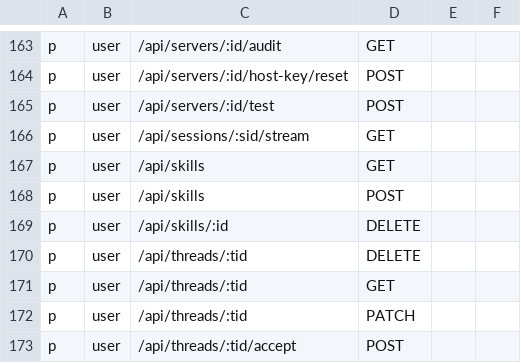
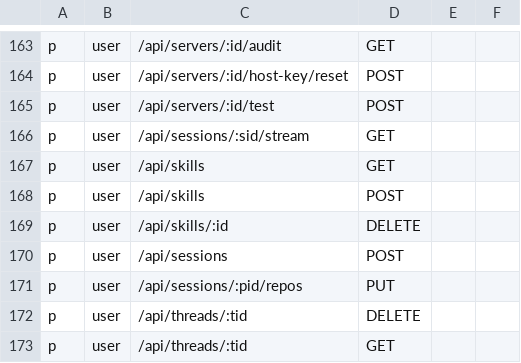
Before and after one commit to touwaeriol/agent-teams, a CSV file: server/internal/httpapi/authz/policy.csv, drawn as a sheet; only a part is shown, gaps mark what is left out; the shorter side is filled out with more unchanged rows; the diff names each change by its address in the sheet, - before the commit and + after, or states it on an @@ line.

```diff
--- a/server/internal/httpapi/authz/policy.csv
+++ b/server/internal/httpapi/authz/policy.csv
+row 170: p | user | /api/sessions | POST
+row 171: p | user | /api/sessions/:pid/repos | PUT
```
Also changed, not shown: 38 other files.
